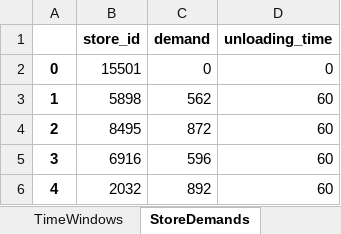
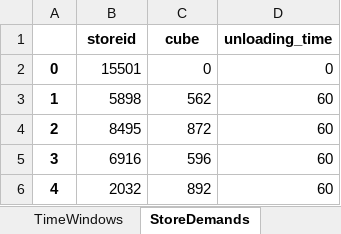
Before and after one commit to dheerajnuka/Vechicle_Route_Optimization, an Excel workbook: file_input.xlsx, sheet StoreDemands, drawn as a sheet; only a part is shown; values as stored, in another font and other column widths than the file's, no borders; the diff names each change by its address in the sheet, - before the commit and + after, or states it on an @@ line.

```diff
--- a/file_input.xlsx (sheet StoreDemands)
+++ b/file_input.xlsx (sheet StoreDemands)
-B1: store_id
+B1: storeid
-C1: demand
+C1: cube
```
Also changed, not shown: sheet TimeMatrix, sheet TimeWindows, sheet houl_types, sheet DistanceMatrix, 2 other files.
